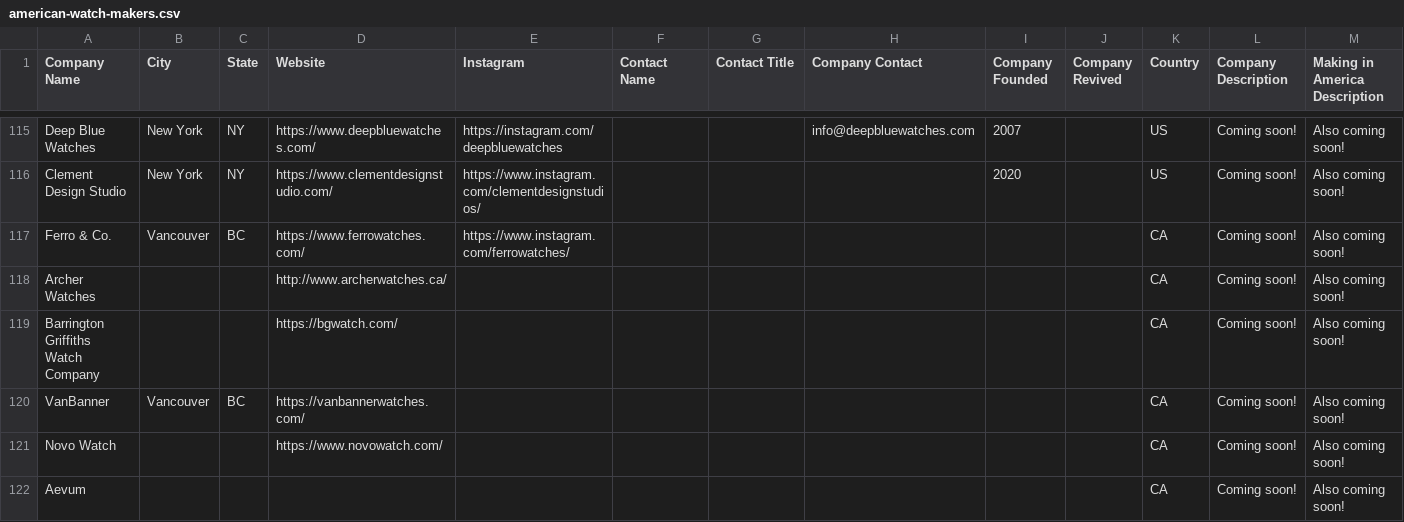
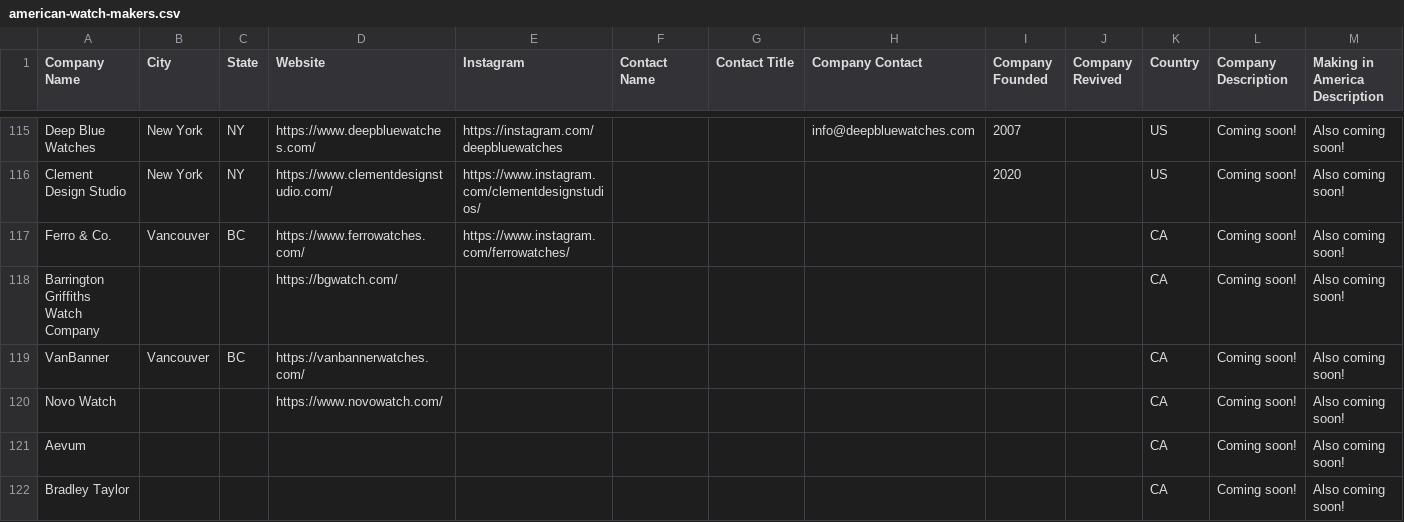
Before and after one commit to hmdev649/awd, a CSV file: american-watch-makers.csv, drawn as a sheet; only a part is shown, gaps mark what is left out; the shorter side is filled out with more unchanged rows.

```diff
--- a/american-watch-makers.csv
+++ b/american-watch-makers.csv
@@ -117,3 +117,2 @@ Clement Design Studio,New York,NY,https://www.clementdesignstudio.com/,https://w
 Ferro & Co.,Vancouver,BC,https://www.ferrowatches.com/,https://www.instagram.com/ferrowatches/,,,,,,CA,Coming soon!,Also coming soon!
-Archer Watches,,,http://www.archerwatches.ca/,,,,,,,CA,Coming soon!,Also coming soon!
 Barrington Griffiths Watch Company,,,https://bgwatch.com/,,,,,,,CA,Coming soon!,Also coming soon!
```
Also changed, not shown: 10 other files.
